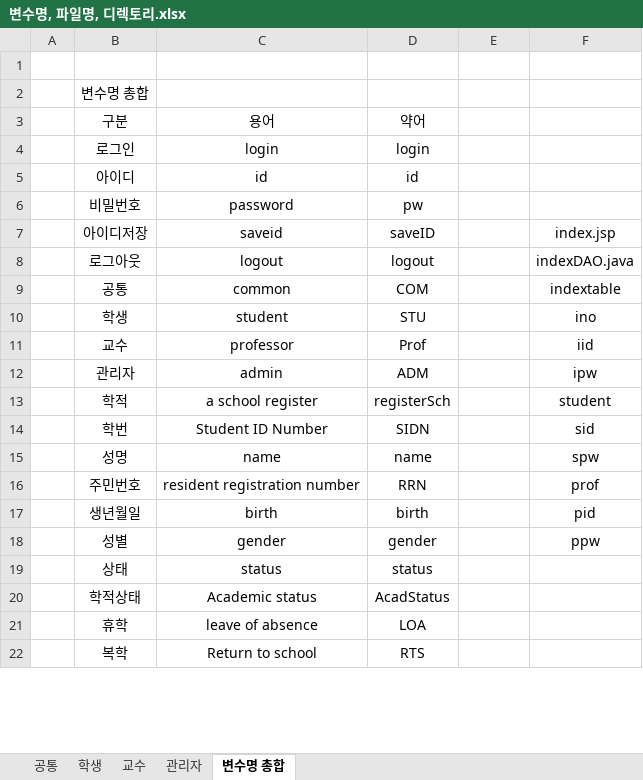
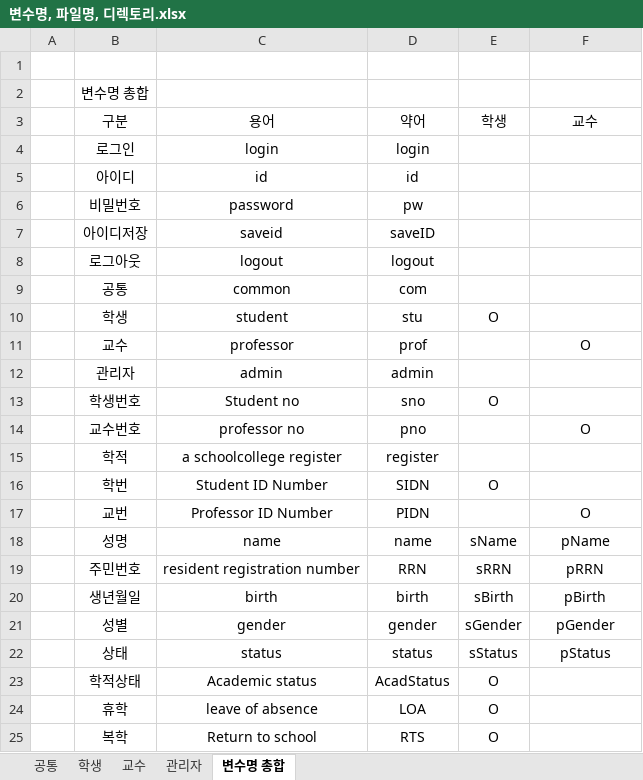
Before and after one commit to stacktack2/second_team_project, an Excel workbook: 04.산출물 제출/02.요구 분석서/변수명, 파일명, 디렉토리.xlsx, sheet 변수명 총합, drawn as a sheet; only a part is shown; values as stored, in another font and other column widths than the file's, no borders; addresses are those after the commit; the diff covers the shown part only; the diff names each change by its address in the sheet, - before the commit and + after, or states it on an @@ line.

```diff
--- a/04.산출물 제출/02.요구 분석서/변수명, 파일명, 디렉토리.xlsx (sheet 변수명 총합)
+++ b/04.산출물 제출/02.요구 분석서/변수명, 파일명, 디렉토리.xlsx (sheet 변수명 총합)
-E3: (empty)
+E3: 학생
-F3: (empty)
+F3: 교수
-F7 (교수): index.jsp
+F7 (교수): (empty)
-F8 (교수): indexDAO.java
+F8 (교수): (empty)
-D9 (약어): COM
+D9 (약어): com
-F9 (교수): indextable
+F9 (교수): (empty)
-D10 (약어): STU
+D10 (약어): stu
-E10 (학생): (empty)
+E10 (학생): O
-F10 (교수): ino
+F10 (교수): (empty)
-D11 (약어): Prof
+D11 (약어): prof
-F11 (교수): iid
+F11 (교수): O
-D12 (약어): ADM
+D12 (약어): admin
-F12 (교수): ipw
+F12 (교수): (empty)
+row 13:  | 학생번호 | Student no | sno | O
+row 14:  | 교수번호 | professor no | pno |  | O
-C15 (용어): a school register
+C15 (용어): a schoolcollege register
-D15 (약어): registerSch
+D15 (약어): register
-F15 (교수): student
+F15 (교수): (empty)
-E16 (학생): (empty)
+E16 (학생): O
-F16 (교수): sid
+F16 (교수): (empty)
+row 17:  | 교번 | Professor ID Number | PIDN |  | O
-E18 (학생): (empty)
+E18 (학생): sName
-F18 (교수): spw
+F18 (교수): pName
-E19 (학생): (empty)
+E19 (학생): sRRN
-F19 (교수): prof
+F19 (교수): pRRN
-E20 (학생): (empty)
+E20 (학생): sBirth
-F20 (교수): pid
+F20 (교수): pBirth
-E21 (학생): (empty)
+E21 (학생): sGender
-F21 (교수): ppw
+F21 (교수): pGender
-E22 (학생): (empty)
+E22 (학생): sStatus
-F22 (교수): (empty)
+F22 (교수): pStatus
-E23:E25 (학생): (empty)
+E23:E25 (학생): O
```
Also changed, not shown: 14 added rows and 17 edited cells elsewhere in this sheet, sheet 관리자, sheet 학생, sheet 공통, sheet 교수, 4 other files.
